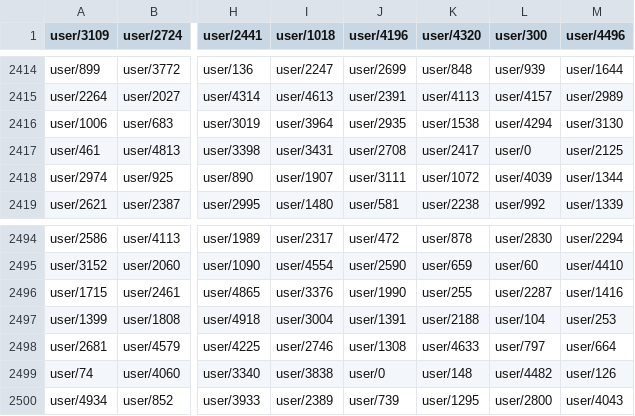
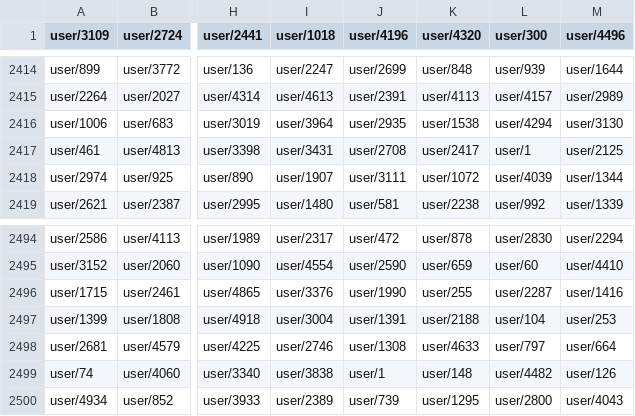
Before and after one commit to tag1consulting/drupal-loadtest, a CSV file: data/profiles.csv, drawn as a sheet; only a part is shown, gaps mark what is left out; the diff covers the shown part only; the diff names each change by its address in the sheet, - before the commit and + after, or states it on an @@ line.

```diff
--- a/data/profiles.csv
+++ b/data/profiles.csv
-L2417 (user/300): user/0
+L2417 (user/300): user/1
-J2499 (user/4196): user/0
+J2499 (user/4196): user/1
```
Also changed, not shown: 10 edited cells elsewhere in this file, data/comments.csv, data/nodes.csv, 3 other files.
